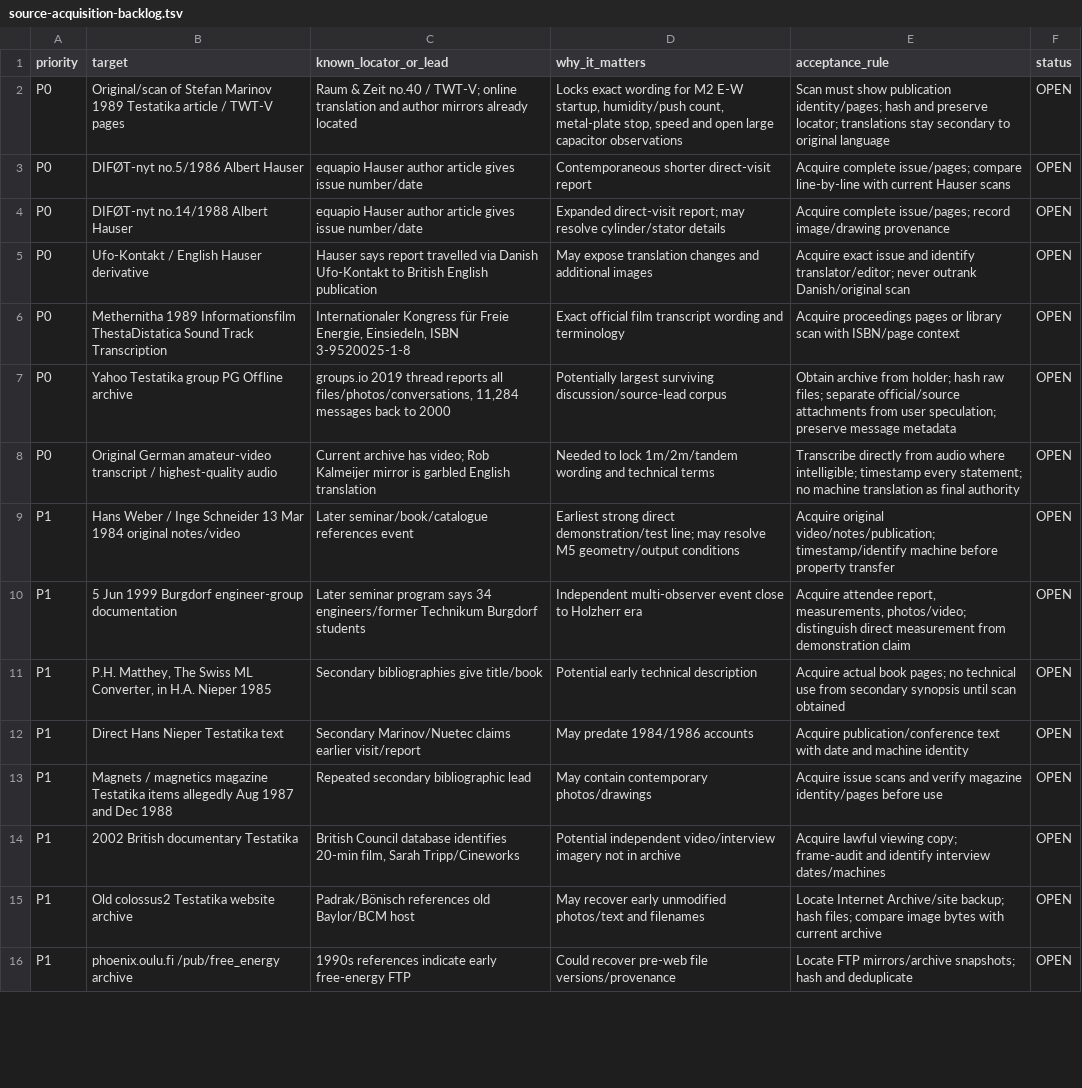
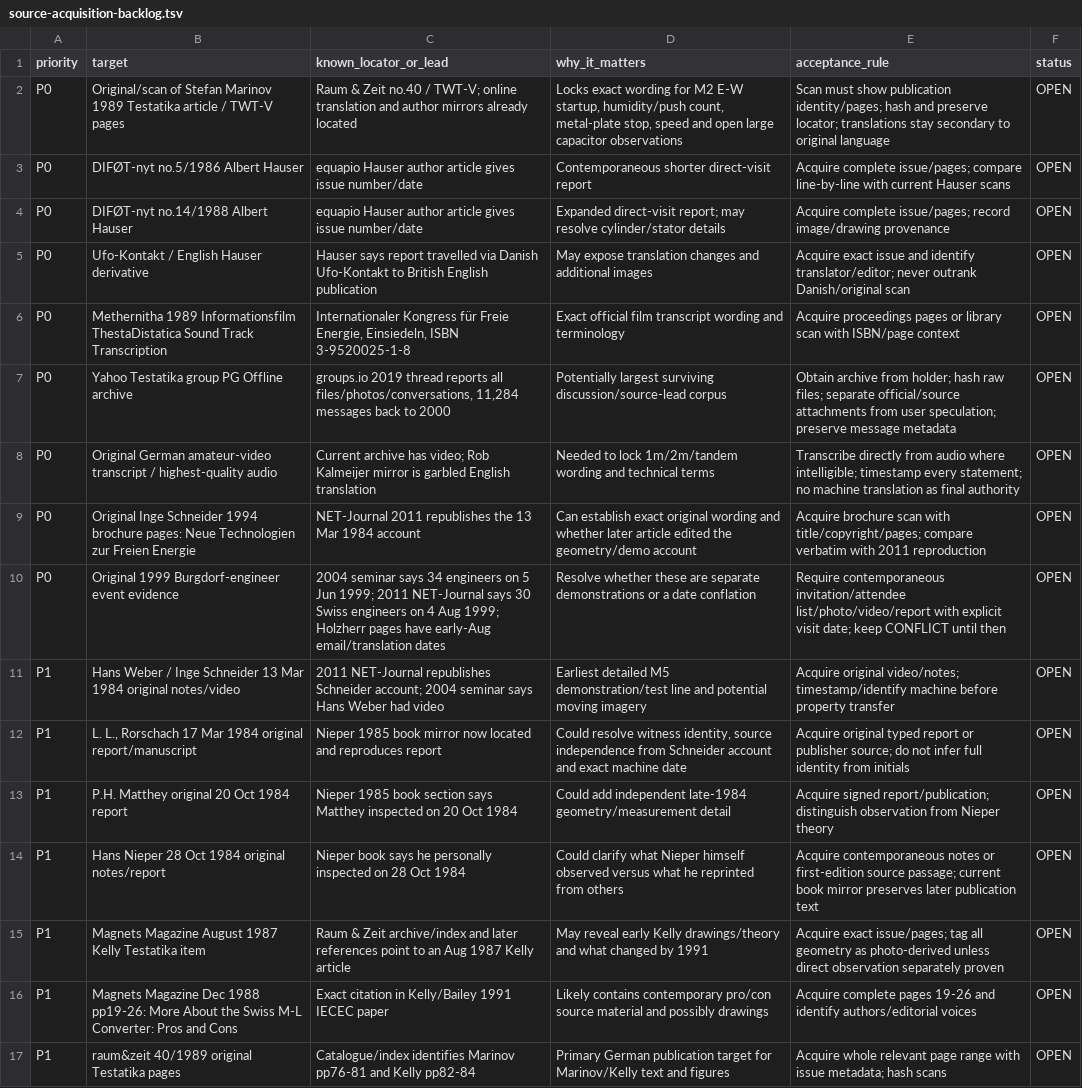
Before and after one commit to inetconnector/testatika-small-research-replica, a TSV file: docs/research/source-acquisition-backlog.tsv, drawn as a sheet; only a part is shown; the shorter side is filled out with more unchanged rows; the diff covers the shown part only.

Commit message:
research: refine source acquisition targets after primary-publication finds

```diff
--- a/docs/research/source-acquisition-backlog.tsv
+++ b/docs/research/source-acquisition-backlog.tsv
@@ -8,6 +8,10 @@ P0	Yahoo Testatika group PG Offline archive	groups.io 2019 thread reports all fi
 P0	Original German amateur-video transcript / highest-quality audio	Current archive has video; Rob Kalmeijer mirror is garbled English translation	Needed to lock 1m/2m/tandem wording and technical terms	Transcribe directly from audio where intelligible; timestamp every statement; no machine translation as final authority	OPEN
-P1	Hans Weber / Inge Schneider 13 Mar 1984 original notes/video	Later seminar/book/catalogue references event	Earliest strong direct demonstration/test line; may resolve M5 geometry/output conditions	Acquire original video/notes/publication; timestamp/identify machine before property transfer	OPEN
-P1	5 Jun 1999 Burgdorf engineer-group documentation	Later seminar program says 34 engineers/former Technikum Burgdorf students	Independent multi-observer event close to Holzherr era	Acquire attendee report, measurements, photos/video; distinguish direct measurement from demonstration claim	OPEN
-P1	P.H. Matthey, The Swiss ML Converter, in H.A. Nieper 1985	Secondary bibliographies give title/book	Potential early technical description	Acquire actual book pages; no technical use from secondary synopsis until scan obtained	OPEN
-P1	Direct Hans Nieper Testatika text	Secondary Marinov/Nuetec claims earlier visit/report	May predate 1984/1986 accounts	Acquire publication/conference text with date and machine identity	OPEN
-P1	Magnets / magnetics magazine Testatika items allegedly Aug 1987 and Dec 1988	Repeated secondary bibliographic lead	May contain contemporary photos/drawings	Acquire issue scans and verify magazine identity/pages before use	OPEN
+P0	Original Inge Schneider 1994 brochure pages: Neue Technologien zur Freien Energie	NET-Journal 2011 republishes the 13 Mar 1984 account	Can establish exact original wording and whether later article edited the geometry/demo account	Acquire brochure scan with title/copyright/pages; compare verbatim with 2011 reproduction	OPEN
+P0	Original 1999 Burgdorf-engineer event evidence	2004 seminar says 34 engineers on 5 Jun 1999; 2011 NET-Journal says 30 Swiss engineers on 4 Aug 1999; Holzherr pages have early-Aug email/translation dates	Resolve whether these are separate demonstrations or a date conflation	Require contemporaneous invitation/attendee list/photo/video/report with explicit visit date; keep CONFLICT until then	OPEN
+P1	Hans Weber / Inge Schneider 13 Mar 1984 original notes/video	2011 NET-Journal republishes Schneider account; 2004 seminar says Hans Weber had video	Earliest detailed M5 demonstration/test line and potential moving imagery	Acquire original video/notes; timestamp/identify machine before property transfer	OPEN
+P1	L. L., Rorschach 17 Mar 1984 original report/manuscript	Nieper 1985 book mirror now located and reproduces report	Could resolve witness identity, source independence from Schneider account and exact machine date	Acquire original typed report or publisher source; do not infer full identity from initials	OPEN
+P1	P.H. Matthey original 20 Oct 1984 report	Nieper 1985 book section says Matthey inspected on 20 Oct 1984	Could add independent late-1984 geometry/measurement detail	Acquire signed report/publication; distinguish observation from Nieper theory	OPEN
+P1	Hans Nieper 28 Oct 1984 original notes/report	Nieper book says he personally inspected on 28 Oct 1984	Could clarify what Nieper himself observed versus what he reprinted from others	Acquire contemporaneous notes or first-edition source passage; current book mirror preserves later publication text	OPEN
+P1	Magnets Magazine August 1987 Kelly Testatika item	Raum & Zeit archive/index and later references point to an Aug 1987 Kelly article	May reveal early Kelly drawings/theory and what changed by 1991	Acquire exact issue/pages; tag all geometry as photo-derived unless direct observation separately proven	OPEN
+P1	Magnets Magazine Dec 1988 pp19-26: More About the Swiss M-L Converter: Pros and Cons	Exact citation in Kelly/Bailey 1991 IECEC paper	Likely contains contemporary pro/con source material and possibly drawings	Acquire complete pages 19-26 and identify authors/editorial voices	OPEN
+P1	raum&zeit 40/1989 original Testatika pages	Catalogue/index identifies Marinov pp76-81 and Kelly pp82-84	Primary German publication target for Marinov/Kelly text and figures	Acquire whole relevant page range with issue metadata; hash scans	OPEN
```
Also changed, not shown: 3 added rows and 5 edited cells elsewhere in this file.
